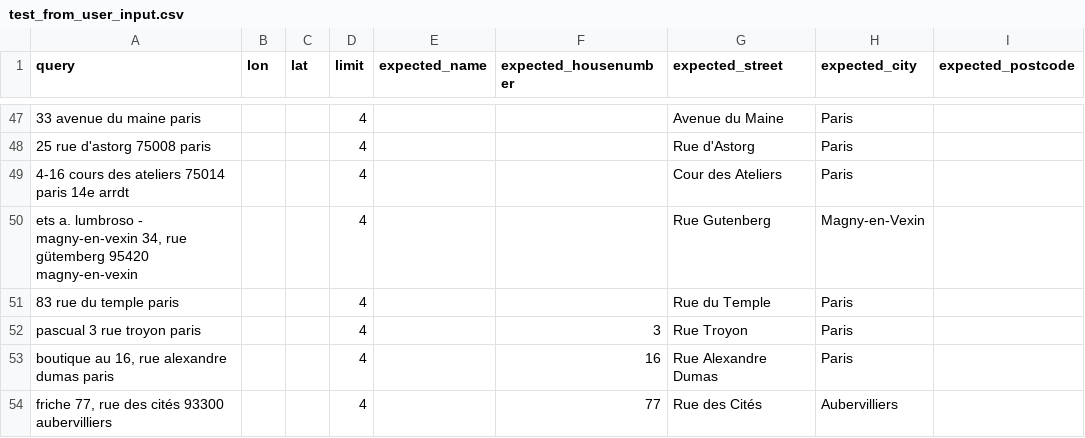
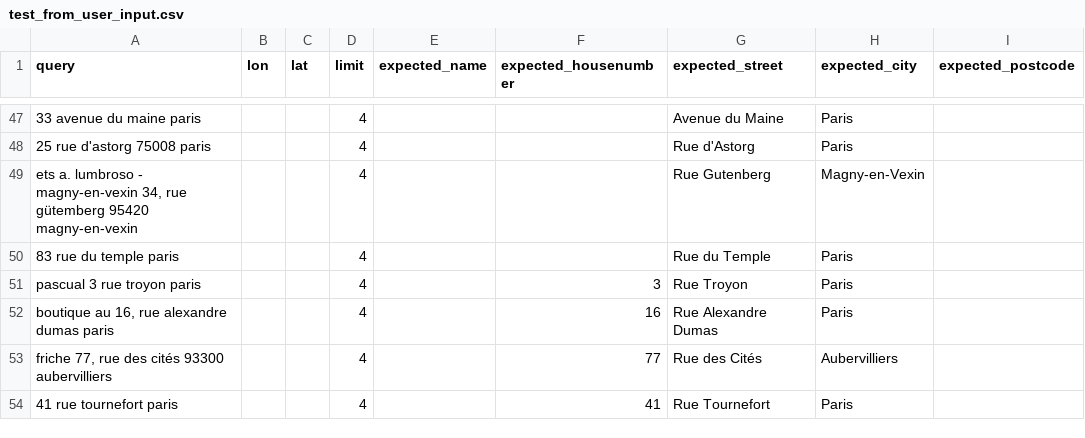
Before and after one commit to hove-io/geocoder-tester, a CSV file: geocoder_tester/world/france/iledefrance/test_from_user_input.csv, drawn as a sheet; only a part is shown, gaps mark what is left out; the shorter side is filled out with more unchanged rows; the diff names each change by its address in the sheet, - before the commit and + after, or states it on an @@ line.

```diff
--- a/geocoder_tester/world/france/iledefrance/test_from_user_input.csv
+++ b/geocoder_tester/world/france/iledefrance/test_from_user_input.csv
-row 49: 4-16 cours des ateliers 75014 paris 14e arrdt |  |  | 4 |  |  | Cour des Ateliers | Paris
```
Also changed, not shown: geocoder_tester/world/france/nordpasdecalais/test_public_buildings_addresses.csv, 1 other file.
